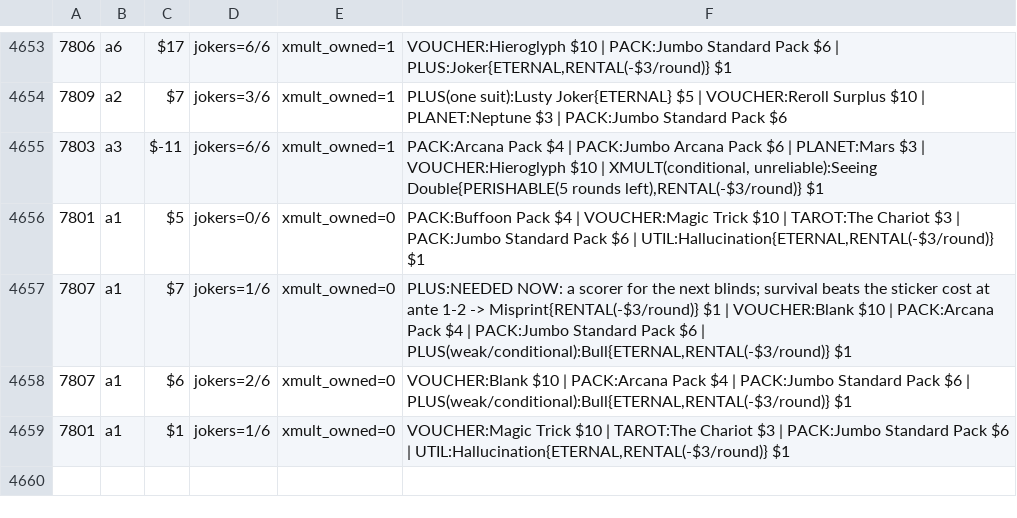
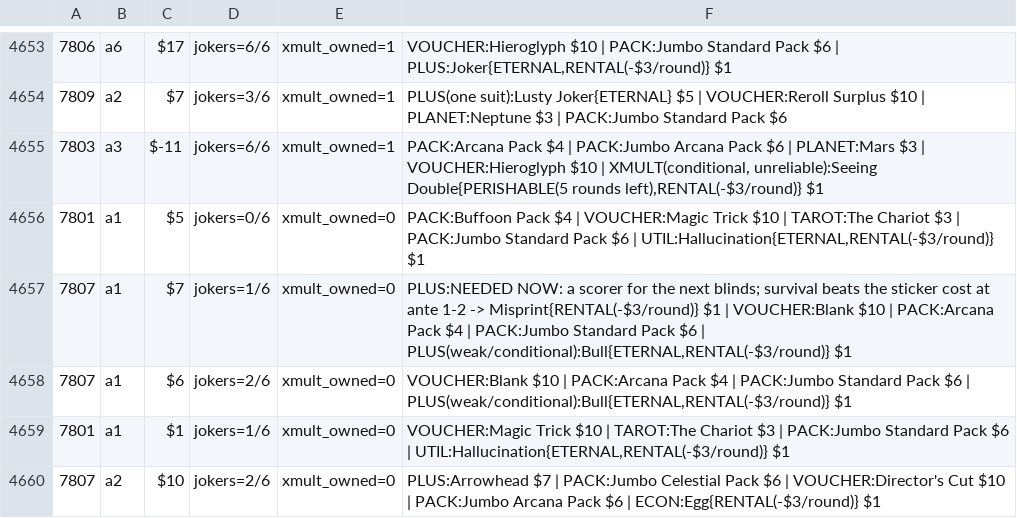
Before and after one commit to contrafy/balatro, a TSV file: docs/runs/shop_log.tsv, drawn as a sheet; only a part is shown, gaps mark what is left out; the diff names each change by its address in the sheet, - before the commit and + after, or states it on an @@ line.

```diff
--- a/docs/runs/shop_log.tsv
+++ b/docs/runs/shop_log.tsv
+row 4660: 7807 | a2 | $10 | jokers=2/6 | xmult_owned=0 | PLUS:Arrowhead $7 | PACK:Jumbo Celestial Pack $6 | VOUCHER:Director's Cut $10 | PACK:Jumbo Arcana Pack $6 | ECON:Egg{RENTAL(-$3/round)} $1
```
Also changed, not shown: docs/runs/est_log.tsv, 2 other files.
